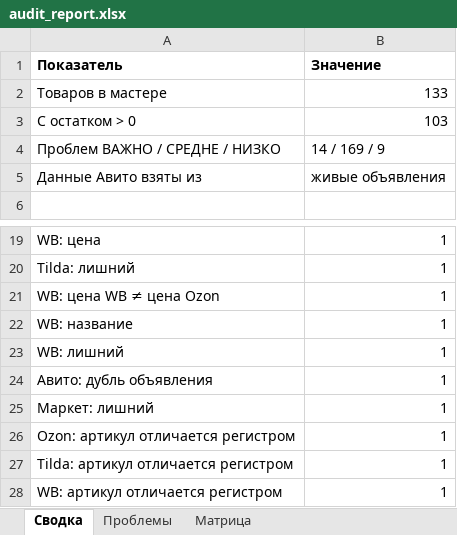
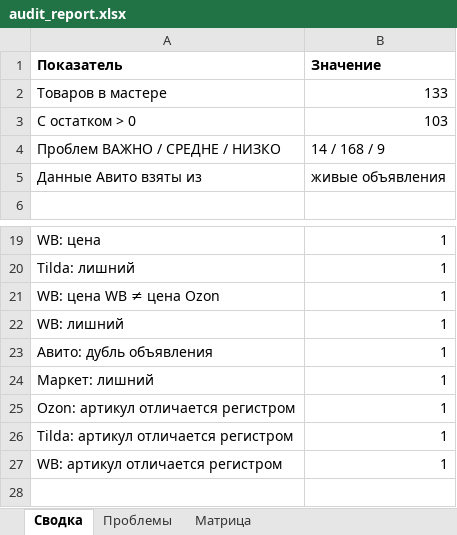
Before and after one commit to antongrigorenko844-prog/marketplace-agent, an Excel workbook: data/audit_report.xlsx, sheet Сводка, drawn as a sheet; only a part is shown, gaps mark what is left out; values as stored, in another font and other column widths than the file's, no borders; the diff names each change by its address in the sheet, - before the commit and + after, or states it on an @@ line.

```diff
--- a/data/audit_report.xlsx (sheet Сводка)
+++ b/data/audit_report.xlsx (sheet Сводка)
-B4 (Значение): 14 / 169 / 9
+B4 (Значение): 14 / 168 / 9
-row 22: WB: название | 1
```
Also changed, not shown: sheet Проблемы, data/yandex_market_offers.xlsx, 4 other files.
